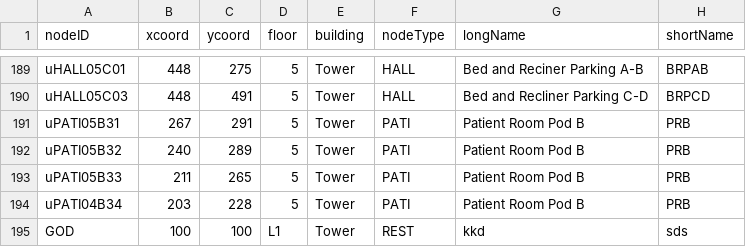
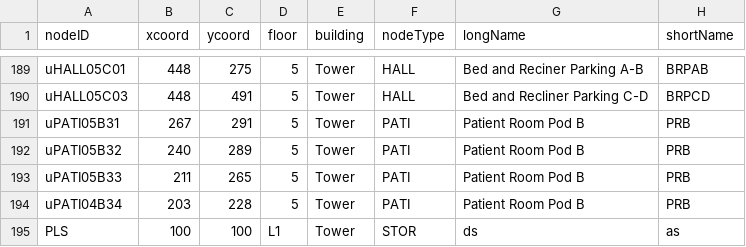
Before and after one commit to CS3733-D22-Team-U/CS3733-D22-Team-U-Final-Iteration, a CSV file: csvTables/TowerLocations.csv, drawn as a sheet; only a part is shown, gaps mark what is left out.

```diff
--- a/csvTables/TowerLocations.csv
+++ b/csvTables/TowerLocations.csv
@@ -194,2 +194,2 @@ uPATI05B33,211,265,5,Tower,PATI,Patient Room Pod B,PRB
 uPATI04B34,203,228,5,Tower,PATI,Patient Room Pod B,PRB
-GOD,100,100,L1,Tower,REST,kkd,sds
+PLS,100,100,L1,Tower,STOR,ds,as
```
Also changed, not shown: 2 other files.
